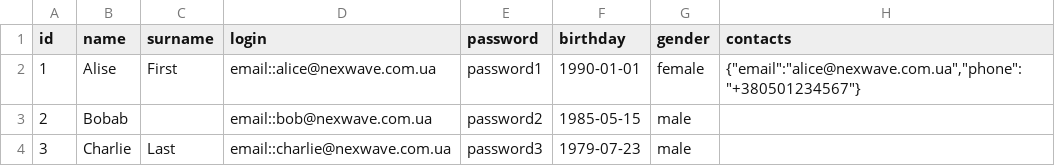
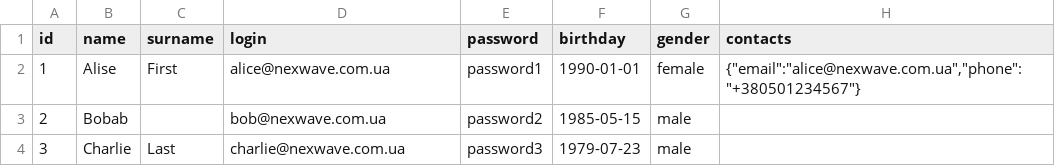
Before and after one commit to morfey897/nexwave, a CSV file: packages/storage/seeds/v2_0/users.csv, drawn as a sheet.

```diff
--- a/packages/storage/seeds/v2_0/users.csv
+++ b/packages/storage/seeds/v2_0/users.csv
@@ -1,4 +1,4 @@
 id,name,surname,login,password,birthday,gender,contacts
-1,Alise,First,email::alice@nexwave.com.ua,password1,1990-01-01,female,"{""email"":""alice@nexwave.com.ua"",""phone"":""+380501234567""}"
-2,Bobab,,email::bob@nexwave.com.ua,password2,1985-05-15,male,
-3,Charlie,Last,email::charlie@nexwave.com.ua,password3,1979-07-23,male,
+1,Alise,First,alice@nexwave.com.ua,password1,1990-01-01,female,"{""email"":""alice@nexwave.com.ua"",""phone"":""+380501234567""}"
+2,Bobab,,bob@nexwave.com.ua,password2,1985-05-15,male,
+3,Charlie,Last,charlie@nexwave.com.ua,password3,1979-07-23,male,
```
Also changed, not shown: packages/storage/seeds/v2_0/clients.csv, 43 other files.
